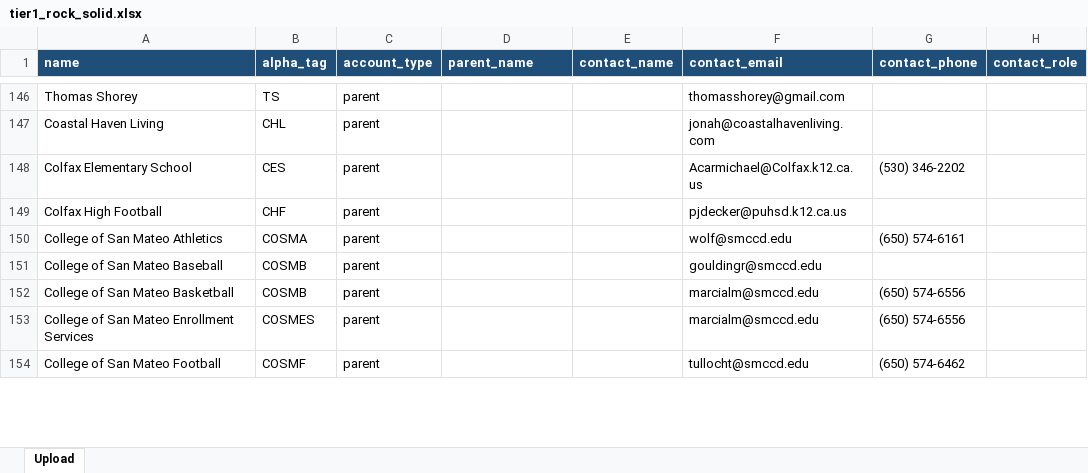
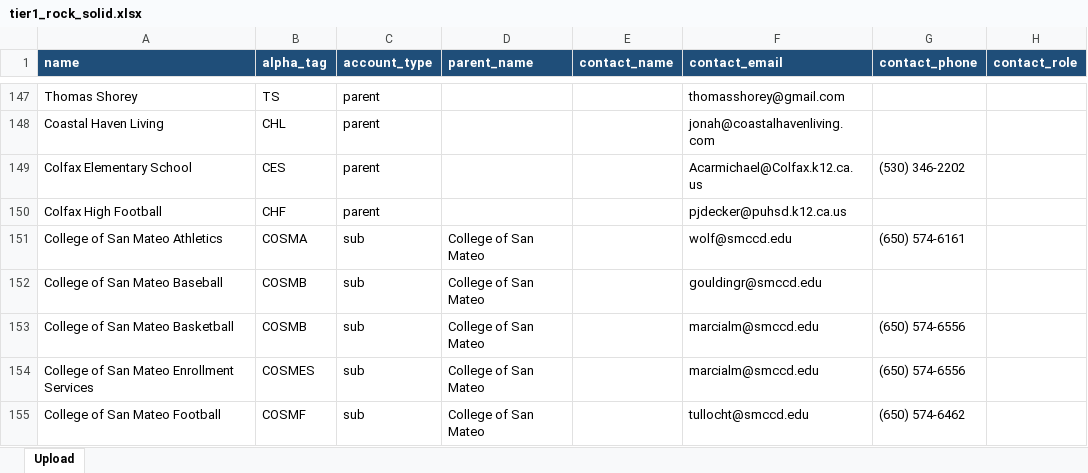
Before and after one commit to NationalSports/nsa-portal, an Excel workbook: data/customer-import/tier1_rock_solid.xlsx, sheet Upload, drawn as a sheet; only a part is shown, gaps mark what is left out; values as stored, in another font and other column widths than the file's, no borders; addresses are those after the commit; the diff covers the shown part only; the diff names each change by its address in the sheet, - before the commit and + after, or states it on an @@ line.

```diff
--- a/data/customer-import/tier1_rock_solid.xlsx (sheet Upload)
+++ b/data/customer-import/tier1_rock_solid.xlsx (sheet Upload)
-C151:C155 (account_type): parent
+C151:C155 (account_type): sub
-D151:D155 (parent_name): (empty)
+D151:D155 (parent_name): College of San Mateo
```
Also changed, not shown: 5 added rows, 2 removed rows and 100 edited cells elsewhere in this sheet, data/customer-import/tier2_invented_parents.xlsx, data/customer-import/tier3_needs_review.xlsx, 5 other files.
